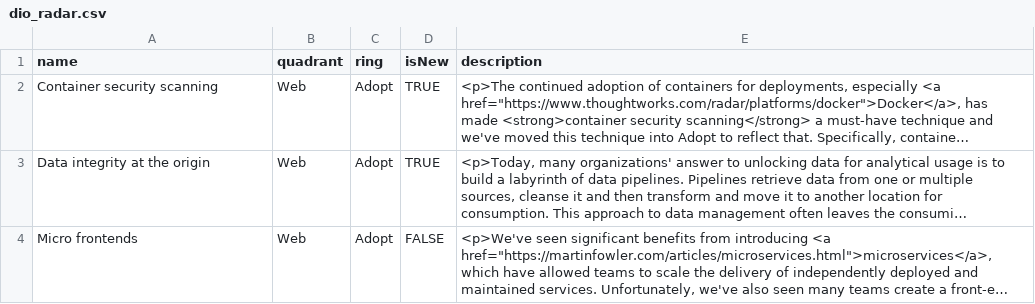
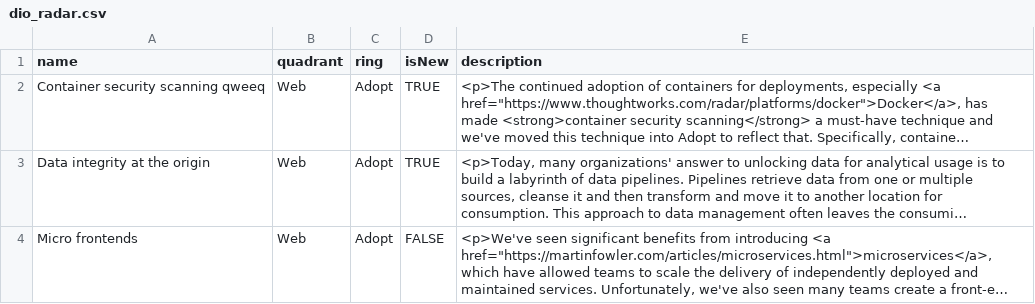
Before and after one commit to Kendokai/radar, a CSV file: dio_radar.csv, drawn as a sheet; only a part is shown; long unchanged cells end in …; the diff names each change by its address in the sheet, - before the commit and + after, or states it on an @@ line.

Commit message:
Update dio_radar.csv

```diff
--- a/dio_radar.csv
+++ b/dio_radar.csv
-A2 (name): Container security scanning
+A2 (name): Container security scanning qweeq
```
